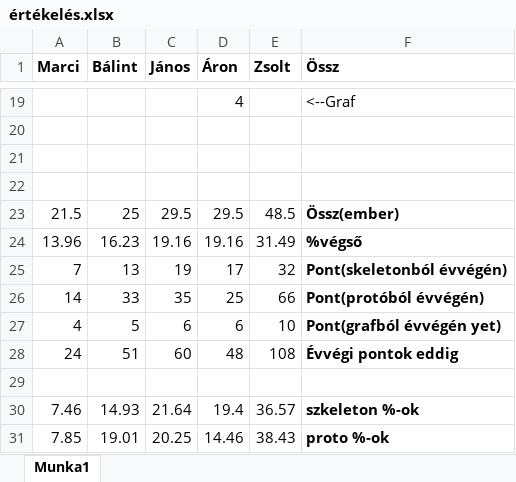
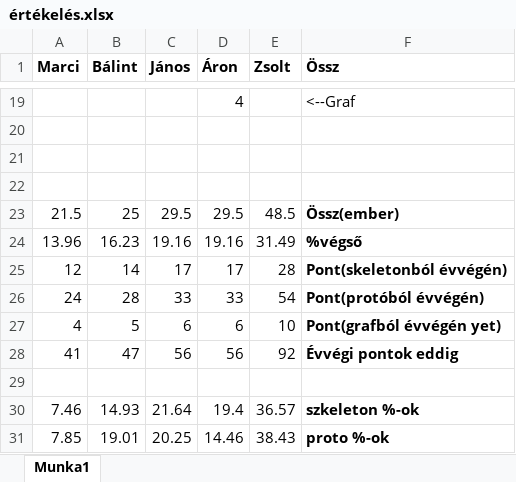
Before and after one commit to amdor/Szlab-4, an Excel workbook: értékelés.xlsx, sheet Munka1, drawn as a sheet; only a part is shown, gaps mark what is left out; values as stored, in another font and other column widths than the file's, no borders; removed rows and columns are numbered as before the commit, all else as after; the diff names each change by its address in the sheet, - before the commit and + after, or states it on an @@ line.

```diff
--- a/értékelés.xlsx (sheet Munka1)
+++ b/értékelés.xlsx (sheet Munka1)
-row 25: 7 | 13 | 19 | 17 | 32 | Pont(skeletonból évvégén)
-row 26: 14 | 33 | 35 | 25 | 66 | Pont(protóból évvégén)
+row 25: 12 | 14 | 17 | 17 | 28 | Pont(skeletonból évvégén)
+row 26: 24 | 28 | 33 | 33 | 54 | Pont(protóból évvégén)
-row 28: 24 | 51 | 60 | 48 | 108 | Évvégi pontok eddig
+row 28: 41 | 47 | 56 | 56 | 92 | Évvégi pontok eddig
```
Also changed, not shown: 3 other files.
